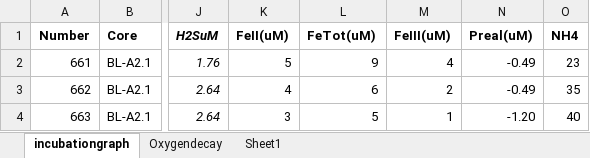
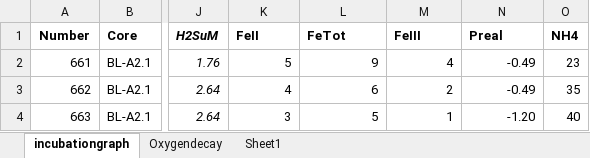
Before and after one commit to harmvankup/Master_Thesis, an Excel workbook: index/data/incubationgraph.xlsx, sheet incubationgraph, drawn as a sheet; only a part is shown, gaps mark what is left out; values as stored, in another font and other column widths than the file's, no borders; the diff names each change by its address in the sheet, - before the commit and + after, or states it on an @@ line.

```diff
--- a/index/data/incubationgraph.xlsx (sheet incubationgraph)
+++ b/index/data/incubationgraph.xlsx (sheet incubationgraph)
-K1: FeII(uM)
+K1: FeII
-L1: FeTot(uM)
+L1: FeTot
-M1: FeIII(uM)
+M1: FeIII
-N1: Preal(uM)
+N1: Preal
```
Also changed, not shown: 6 other files.
